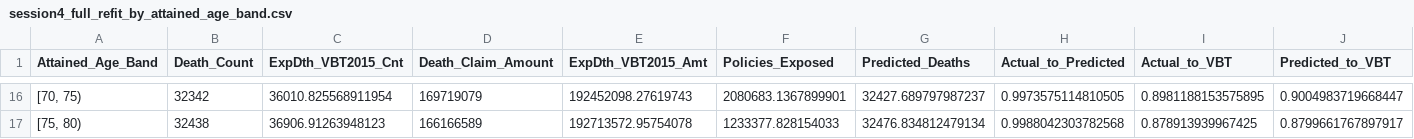
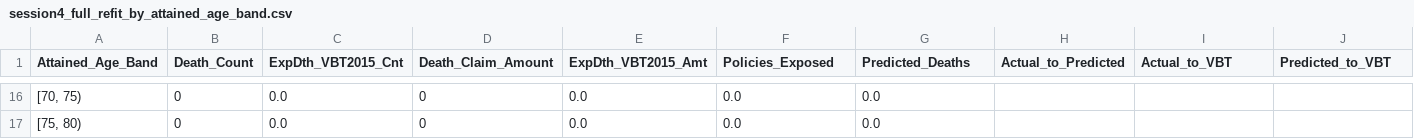
Before and after one commit to xxandy-what/Juvenile, a CSV file: script/model_outputs/session4_full_refit_by_attained_age_band.csv, drawn as a sheet; only a part is shown, gaps mark what is left out; the diff covers the shown part only; the diff names each change by its address in the sheet, - before the commit and + after, or states it on an @@ line.

```diff
--- a/script/model_outputs/session4_full_refit_by_attained_age_band.csv
+++ b/script/model_outputs/session4_full_refit_by_attained_age_band.csv
-B16 (Death_Count): 32342
+B16 (Death_Count): 0
-C16 (ExpDth_VBT2015_Cnt): 36010.825568911954
+C16 (ExpDth_VBT2015_Cnt): 0.0
-D16 (Death_Claim_Amount): 169719079
+D16 (Death_Claim_Amount): 0
-E16 (ExpDth_VBT2015_Amt): 192452098.27619743
+E16 (ExpDth_VBT2015_Amt): 0.0
-F16 (Policies_Exposed): 2080683.1367899901
+F16 (Policies_Exposed): 0.0
-G16 (Predicted_Deaths): 32427.689797987237
+G16 (Predicted_Deaths): 0.0
-H16 (Actual_to_Predicted): 0.9973575114810505
+H16 (Actual_to_Predicted): (empty)
-I16 (Actual_to_VBT): 0.8981188153575895
+I16 (Actual_to_VBT): (empty)
-J16 (Predicted_to_VBT): 0.9004983719668447
+J16 (Predicted_to_VBT): (empty)
-B17 (Death_Count): 32438
+B17 (Death_Count): 0
-C17 (ExpDth_VBT2015_Cnt): 36906.91263948123
+C17 (ExpDth_VBT2015_Cnt): 0.0
-D17 (Death_Claim_Amount): 166166589
+D17 (Death_Claim_Amount): 0
-E17 (ExpDth_VBT2015_Amt): 192713572.95754078
+E17 (ExpDth_VBT2015_Amt): 0.0
-F17 (Policies_Exposed): 1233377.828154033
+F17 (Policies_Exposed): 0.0
-G17 (Predicted_Deaths): 32476.834812479134
+G17 (Predicted_Deaths): 0.0
-H17 (Actual_to_Predicted): 0.9988042303782568
+H17 (Actual_to_Predicted): (empty)
-I17 (Actual_to_VBT): 0.878913939967425
+I17 (Actual_to_VBT): (empty)
-J17 (Predicted_to_VBT): 0.8799661767897917
+J17 (Predicted_to_VBT): (empty)
```
Also changed, not shown: 1 added row, 1 removed row and 140 edited cells elsewhere in this file, script/model_outputs/session2_ae_Attained_Age_Band_by_Duration_Band.csv, script/model_outputs/session2_combined_screen_scoreboard.csv, 28 other files.
